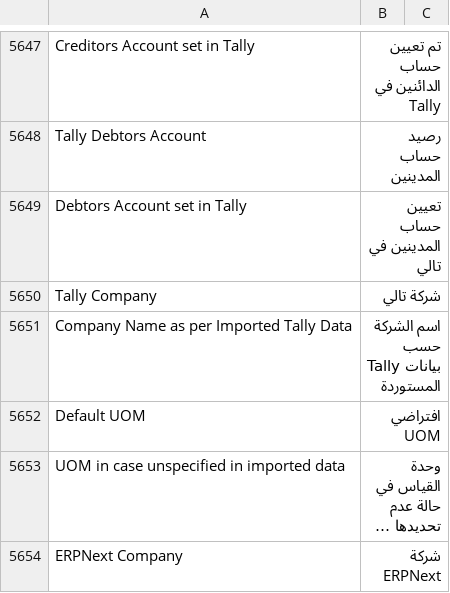
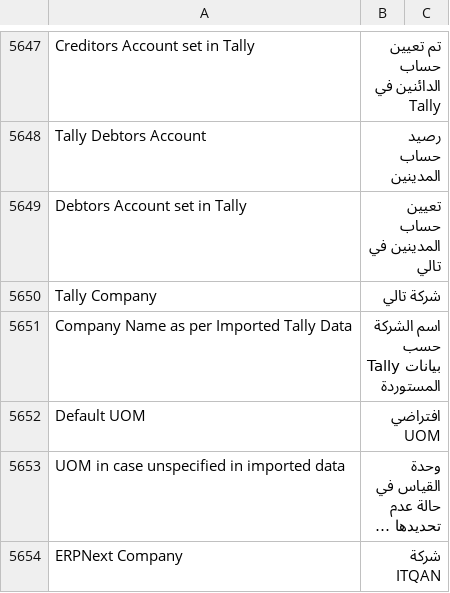
Before and after one commit to thewama33/arabic_ui, a CSV file: arabic_ui/translations/ar.csv, drawn as a sheet; only a part is shown, gaps mark what is left out; long unchanged cells end in …; the diff covers the shown part only; the diff names each change by its address in the sheet, - before the commit and + after, or states it on an @@ line.

```diff
--- a/arabic_ui/translations/ar.csv
+++ b/arabic_ui/translations/ar.csv
-B5654: شركة ERPNext
+B5654: شركة ITQAN
```
Also changed, not shown: 9 added rows and 26 edited cells elsewhere in this file.
